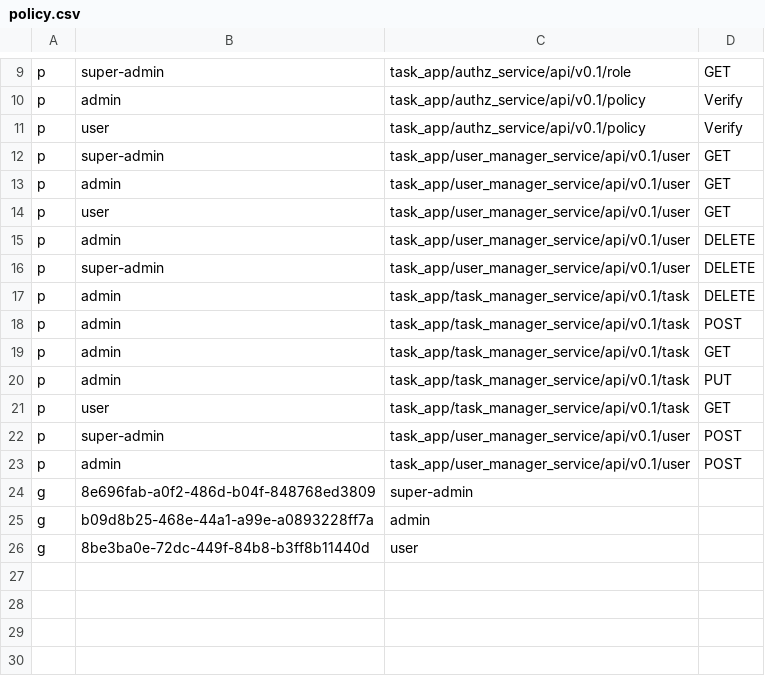
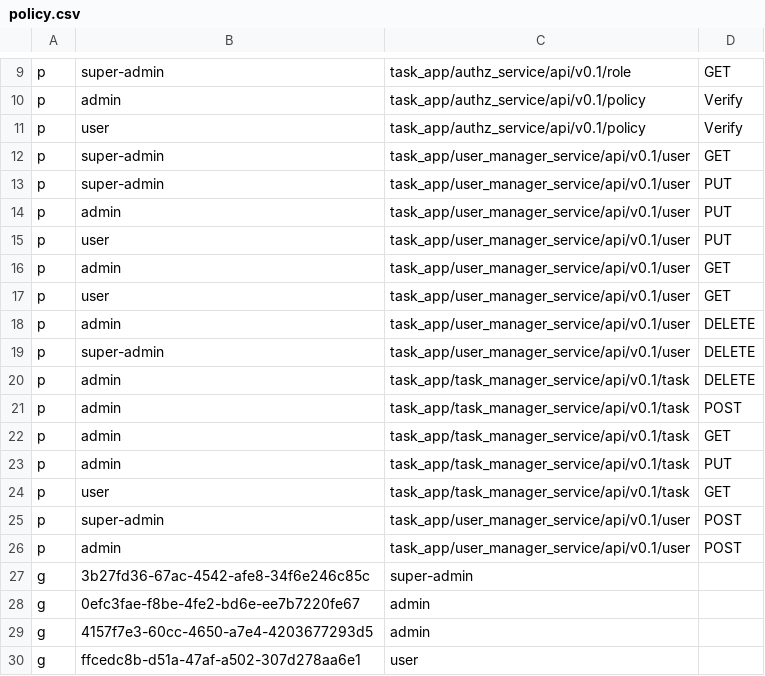
Before and after one commit to TngPrag/Task_management_app, a CSV file: Auth/config/policy.csv, drawn as a sheet; only a part is shown, gaps mark what is left out.

```diff
--- a/Auth/config/policy.csv
+++ b/Auth/config/policy.csv
@@ -12,2 +12,5 @@ p, user, task_app/authz_service/api/v0.1/policy, Verify
 p, super-admin, task_app/user_manager_service/api/v0.1/user, GET
+p, super-admin, task_app/user_manager_service/api/v0.1/user, PUT
+p, admin, task_app/user_manager_service/api/v0.1/user, PUT
+p, user, task_app/user_manager_service/api/v0.1/user, PUT
 p, admin, task_app/user_manager_service/api/v0.1/user, GET
@@ -23,4 +26,5 @@ p, super-admin, task_app/user_manager_service/api/v0.1/user, POST
 p, admin, task_app/user_manager_service/api/v0.1/user, POST
-g, 8e696fab-a0f2-486d-b04f-848768ed3809, super-admin
-g, b09d8b25-468e-44a1-a99e-a0893228ff7a, admin
-g, 8be3ba0e-72dc-449f-84b8-b3ff8b11440d, user
+g, 3b27fd36-67ac-4542-afe8-34f6e246c85c, super-admin
+g, 0efc3fae-f8be-4fe2-bd6e-ee7b7220fe67, admin
+g, 4157f7e3-60cc-4650-a7e4-4203677293d5, admin
+g, ffcedc8b-d51a-47af-a502-307d278aa6e1, user
```
Also changed, not shown: 55 other files.
